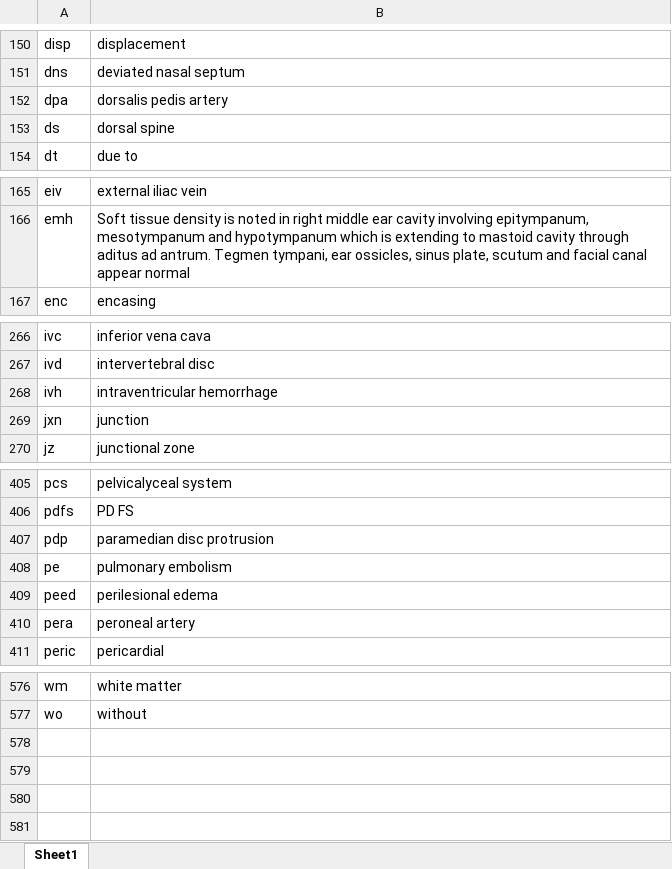
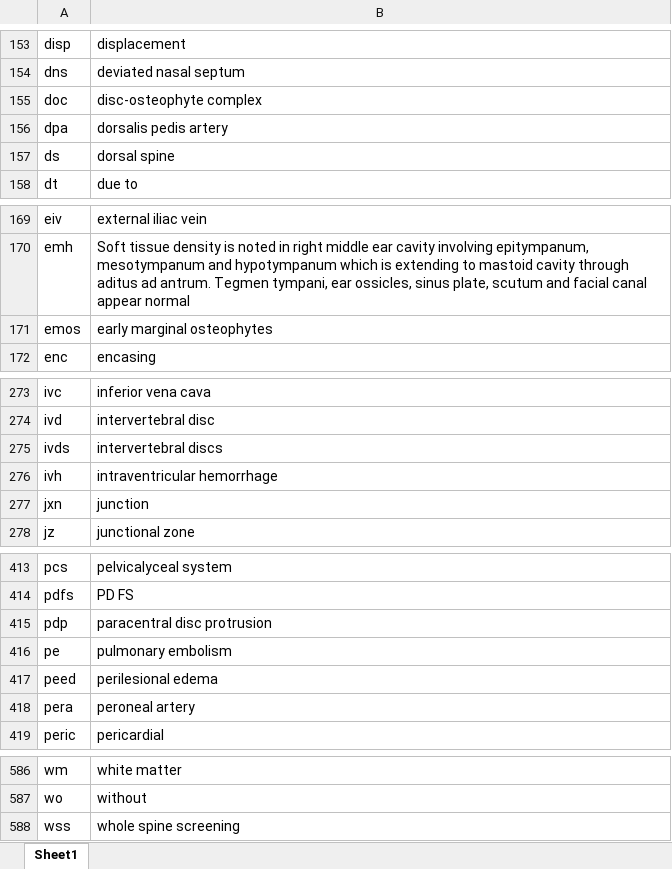
Before and after one commit to kushalpoudel35/espanso-radiology, an Excel workbook: shortcuts.xlsx, sheet Sheet1, drawn as a sheet; only a part is shown, gaps mark what is left out; values as stored, in another font and other column widths than the file's, no borders; table styles not drawn; addresses are those after the commit; the diff covers the shown part only; the diff names each change by its address in the sheet, - before the commit and + after, or states it on an @@ line.

```diff
--- a/shortcuts.xlsx (sheet Sheet1)
+++ b/shortcuts.xlsx (sheet Sheet1)
+row 155: doc | disc-osteophyte complex
+row 171: emos | early marginal osteophytes
+row 275: ivds | intervertebral discs
-B415: paramedian disc protrusion
+B415: paracentral disc protrusion
+row 588: wss | whole spine screening
```
Also changed, not shown: 7 added rows elsewhere in this sheet, 2 other files.
